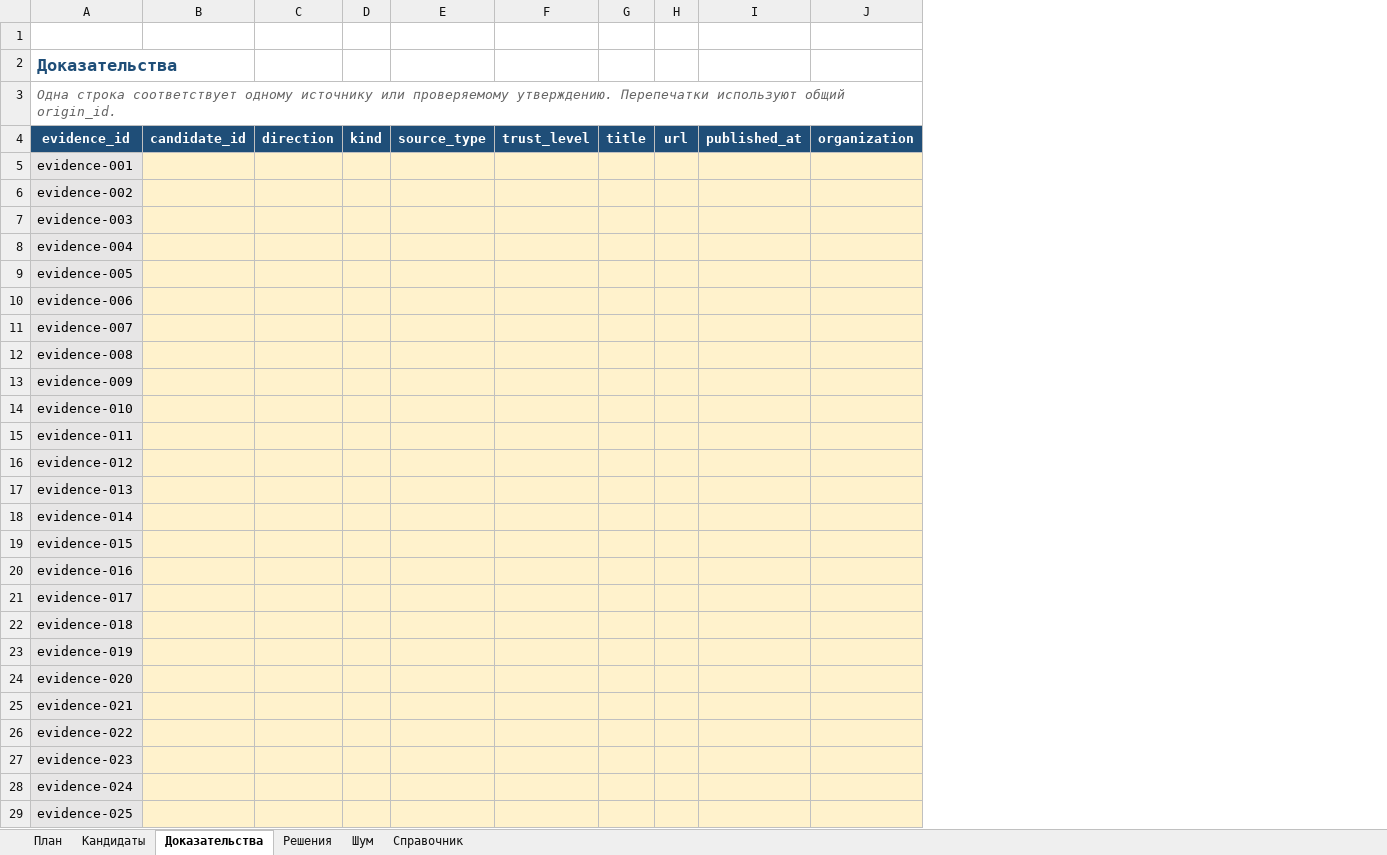
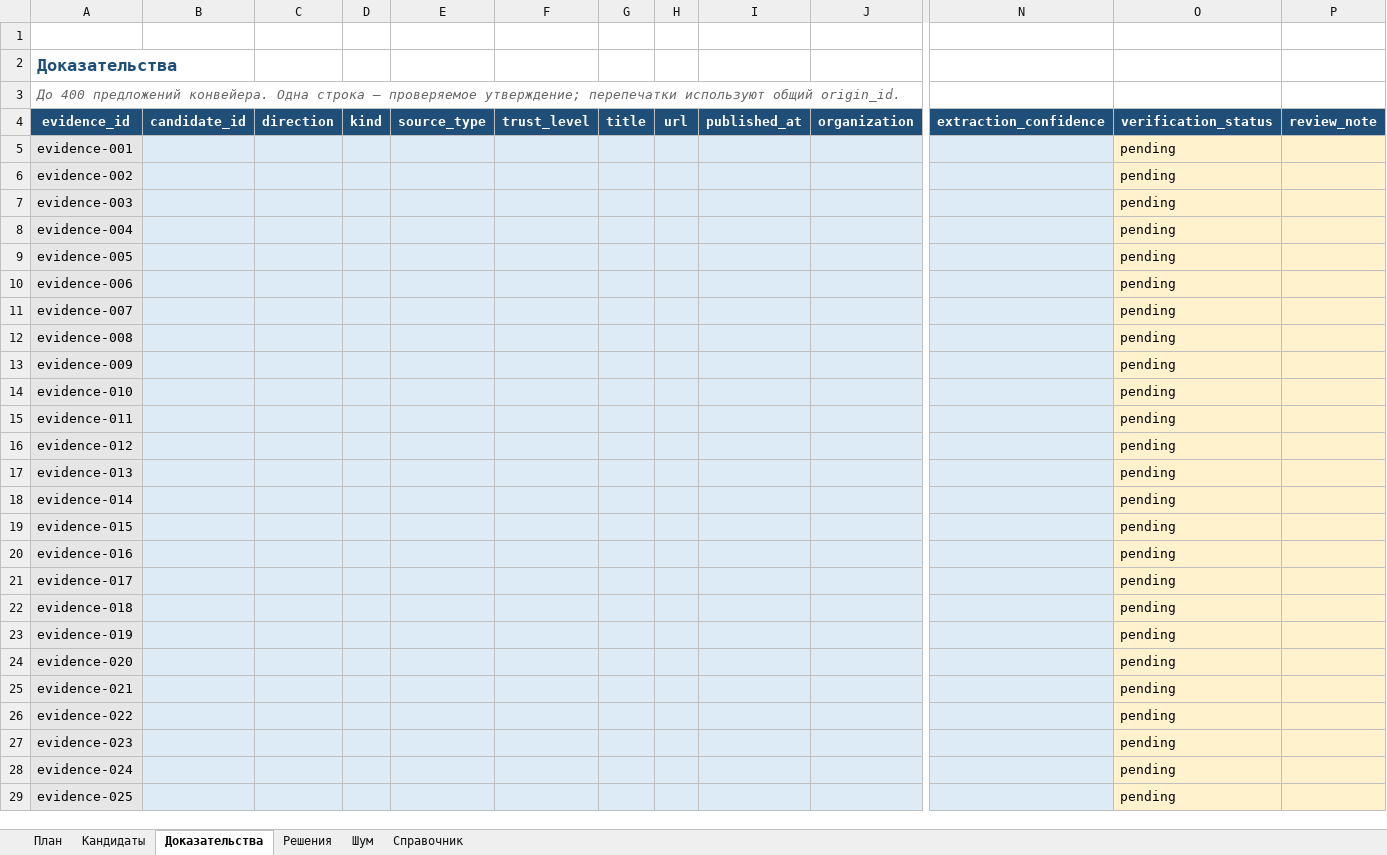
Before and after one commit to xMewrizz/NextWave, an Excel workbook: templates/labeling_workbook.xlsx, sheet Доказательства, drawn as a sheet; only a part is shown, gaps mark what is left out; values as stored, in another font and other column widths than the file's, no borders; table styles not drawn; the diff covers the shown part only; the diff names each change by its address in the sheet, - before the commit and + after, or states it on an @@ line.

Commit message:
Clarify automated labeling workflow

```diff
--- a/templates/labeling_workbook.xlsx (sheet Доказательства)
+++ b/templates/labeling_workbook.xlsx (sheet Доказательства)
+column N, row 4: extraction_confidence
+column O, rows 4-29: verification_status | pending | pending | pending | pending | pending | pending | pending | pending | pending | pending | pending | pending | pending | pending | pending | pending | pending | pending | pending | pending | pending | pending | pending | pending | pending
+column P, row 4: review_note
-A3: Одна строка соответствует одному источнику или проверяемому утверждению. Перепечатки используют общий…
+A3: До 400 предложений конвейера. Одна строка — проверяемое утверждение; перепечатки используют общий…
-B5:J29 fill: #FFF2CC
+B5:J29 fill: #DDEBF7
```
Also changed, not shown: cell formats elsewhere in this sheet, sheet Решения, sheet Кандидаты, sheet Шум, sheet Справочник, sheet План, 6 other files.
